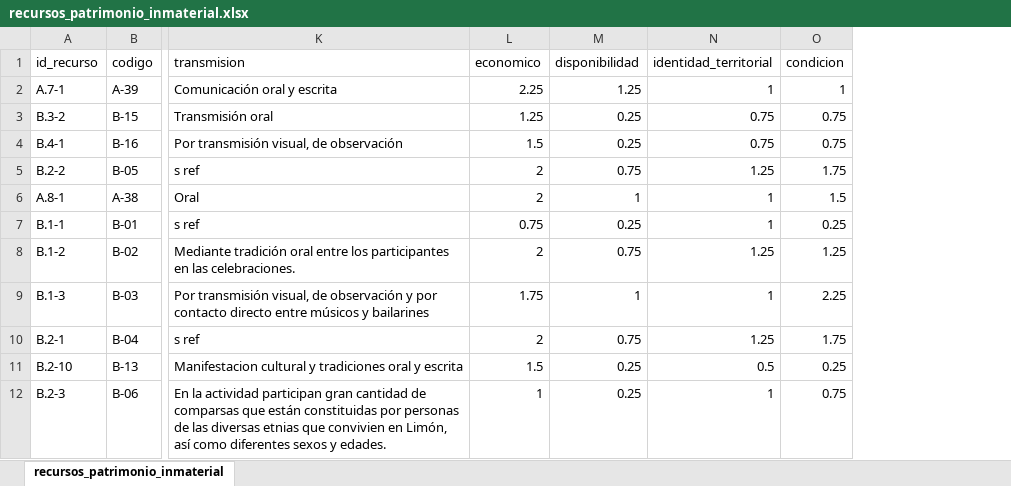
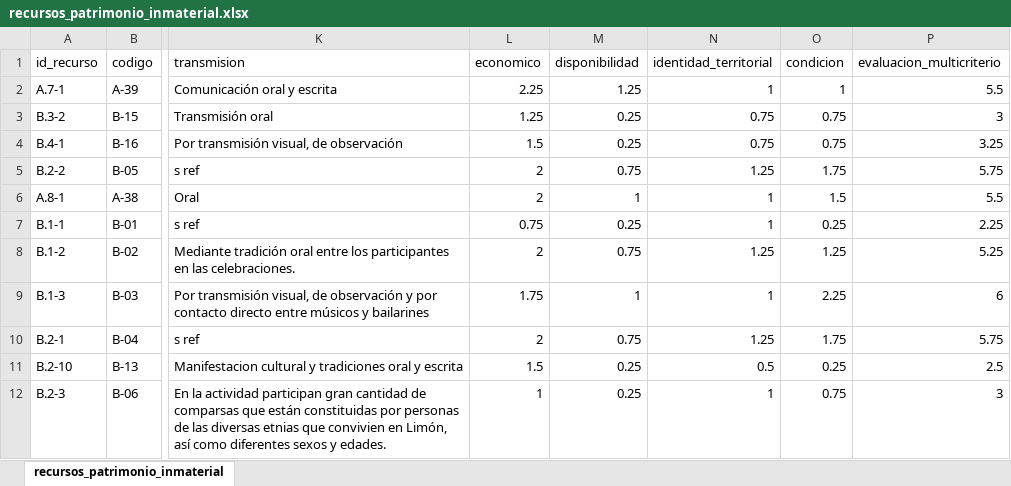
Before and after one commit to mauguemu/prueba_tablero, an Excel workbook: Datos/tablas/recursos_patrimonio_inmaterial.xlsx, sheet recursos_patrimonio_inmaterial, drawn as a sheet; only a part is shown, gaps mark what is left out; values as stored, in another font and other column widths than the file's, no borders; the diff names each change by its address in the sheet, - before the commit and + after, or states it on an @@ line.

```diff
--- a/Datos/tablas/recursos_patrimonio_inmaterial.xlsx (sheet recursos_patrimonio_inmaterial)
+++ b/Datos/tablas/recursos_patrimonio_inmaterial.xlsx (sheet recursos_patrimonio_inmaterial)
+column P (evaluacion_multicriterio), rows 2-12: 5.5 | 3 | 3.25 | 5.75 | 5.5 | 2.25 | 5.25 | 6 | 5.75 | 2.5 | 3
```
Also changed, not shown: 7 other files.
